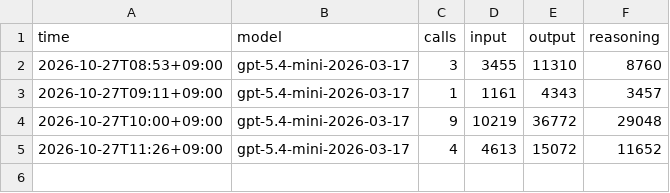
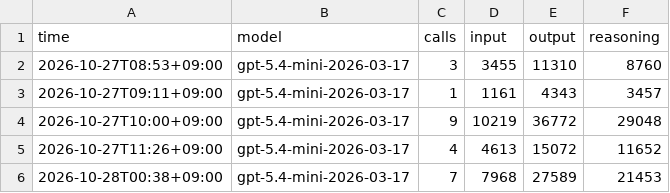
Before and after one commit to raspos/fx-odds, a CSV file: data/ai_usage.csv, drawn as a sheet.

Commit message:
data: daily update 2026-10-27

```diff
--- a/data/ai_usage.csv
+++ b/data/ai_usage.csv
@@ -5 +5,2 @@ time,model,calls,input,output,reasoning
 2026-10-27T11:26+09:00,gpt-5.4-mini-2026-03-17,4,4613,15072,11652
+2026-10-28T00:38+09:00,gpt-5.4-mini-2026-03-17,7,7968,27589,21453
```
Also changed, not shown: 6 other files.
